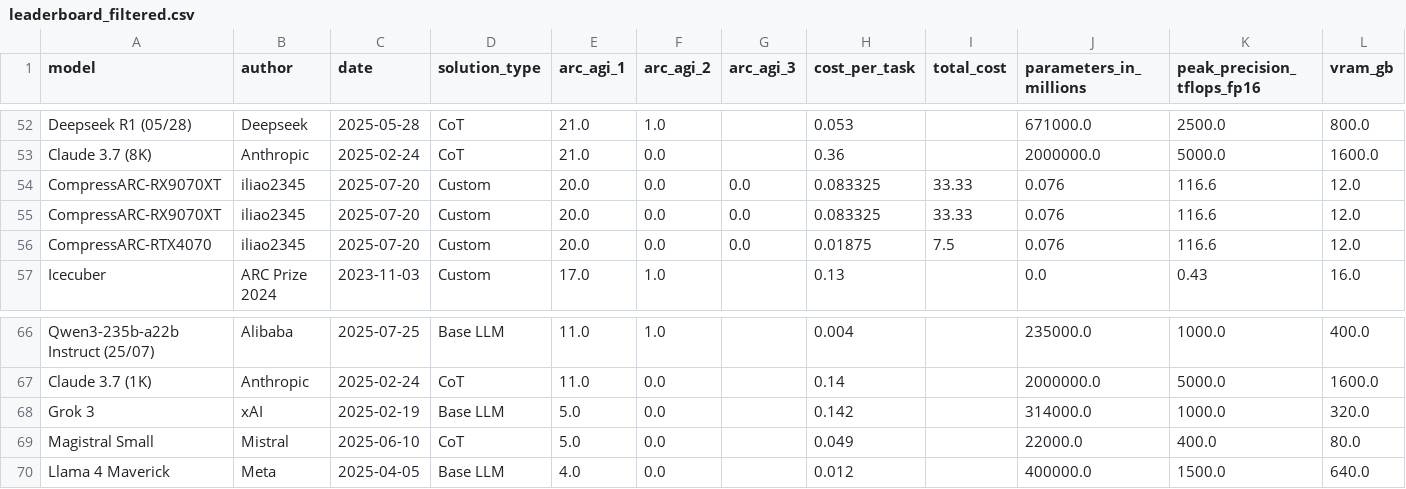
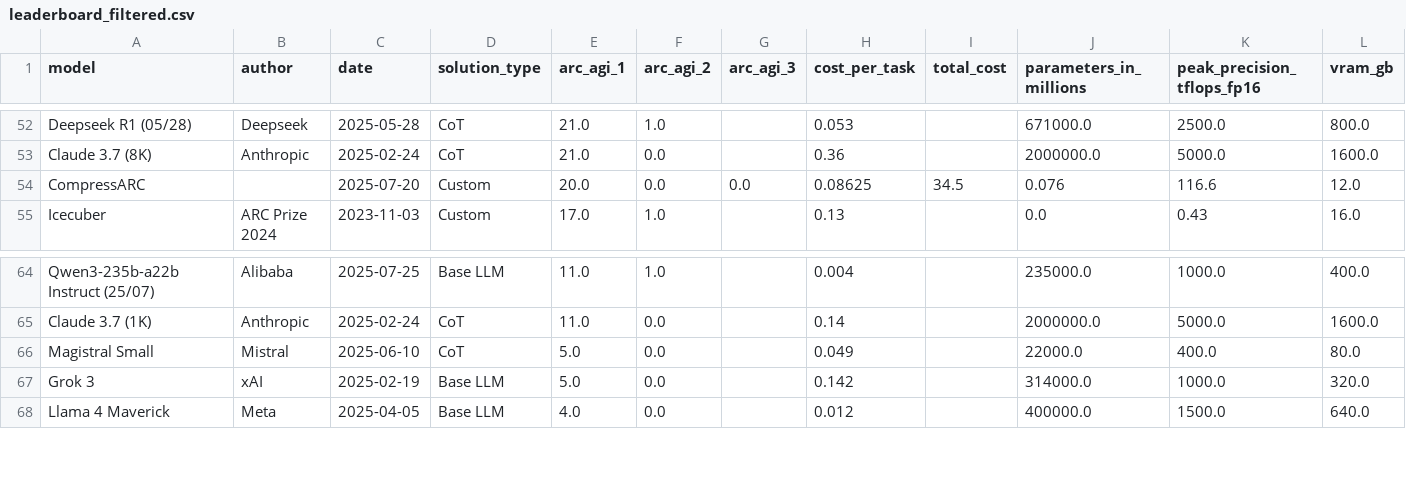
Before and after one commit to UNIR-TUC/arc-agi, a CSV file: src/arc_agi_data_scraper/leaderboard_filtered.csv, drawn as a sheet; only a part is shown, gaps mark what is left out.

```diff
--- a/src/arc_agi_data_scraper/leaderboard_filtered.csv
+++ b/src/arc_agi_data_scraper/leaderboard_filtered.csv
@@ -53,5 +53,3 @@ Deepseek R1 (05/28),Deepseek,2025-05-28,CoT,21.0,1.0,,0.053,,671000.0,2500.0,800
 Claude 3.7 (8K),Anthropic,2025-02-24,CoT,21.0,0.0,,0.36,,2000000.0,5000.0,1600.0
-CompressARC-RX9070XT,iliao2345,2025-07-20,Custom,20.0,0.0,0.0,0.083325,33.33,0.076,116.6,12.0
-CompressARC-RX9070XT,iliao2345,2025-07-20,Custom,20.0,0.0,0.0,0.083325,33.33,0.076,116.6,12.0
-CompressARC-RTX4070,iliao2345,2025-07-20,Custom,20.0,0.0,0.0,0.01875,7.5,0.076,116.6,12.0
+CompressARC,,2025-07-20,Custom,20.0,0.0,0.0,0.08625,34.5,0.076,116.6,12.0
 Icecuber,ARC Prize 2024,2023-11-03,Custom,17.0,1.0,,0.13,,0.0,0.43,16.0
@@ -67,4 +65,4 @@ Qwen3-235b-a22b Instruct (25/07),Alibaba,2025-07-25,Base LLM,11.0,1.0,,0.004,,23
 Claude 3.7 (1K),Anthropic,2025-02-24,CoT,11.0,0.0,,0.14,,2000000.0,5000.0,1600.0
+Magistral Small,Mistral,2025-06-10,CoT,5.0,0.0,,0.049,,22000.0,400.0,80.0
 Grok 3,xAI,2025-02-19,Base LLM,5.0,0.0,,0.142,,314000.0,1000.0,320.0
-Magistral Small,Mistral,2025-06-10,CoT,5.0,0.0,,0.049,,22000.0,400.0,80.0
 Llama 4 Maverick,Meta,2025-04-05,Base LLM,4.0,0.0,,0.012,,400000.0,1500.0,640.0
```
Also changed, not shown: 32 other files.
